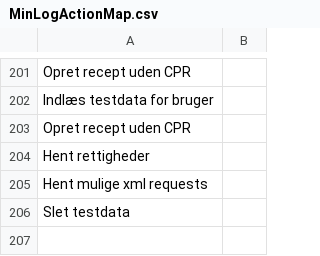
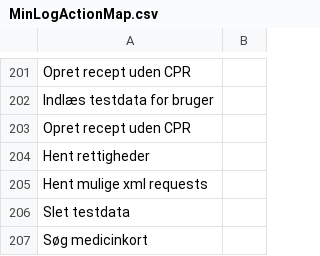
Before and after one commit to trifork/fmk-minlog-categories, a CSV file: src/MinLogActionMap.csv, drawn as a sheet; only a part is shown, gaps mark what is left out.

Commit message:
Søg medicinkort skal ikke i minlog

```diff
--- a/src/MinLogActionMap.csv
+++ b/src/MinLogActionMap.csv
@@ -206 +206,2 @@ Hent mulige xml requests
 Slet testdata
+Søg medicinkort
```
